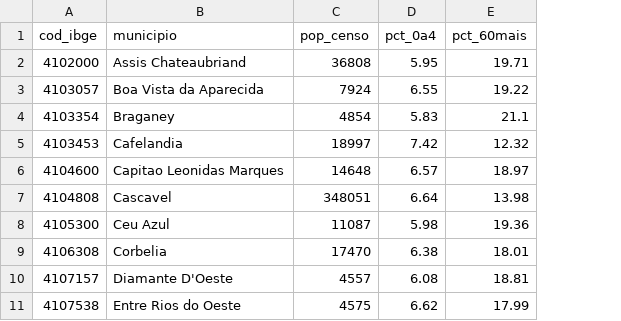
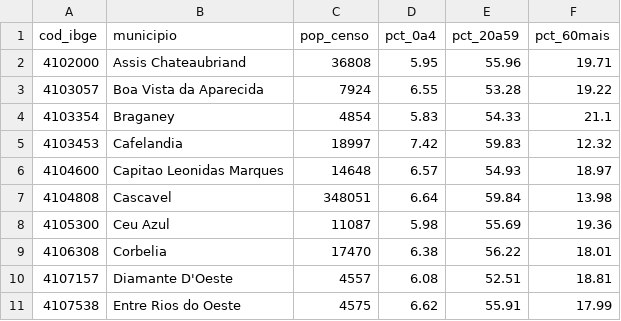
Before and after one commit to giovanirasia/sanea, a CSV file: dados/idade_bp3.csv, drawn as a sheet; only a part is shown; the diff names each change by its address in the sheet, - before the commit and + after, or states it on an @@ line.

```diff
--- a/dados/idade_bp3.csv
+++ b/dados/idade_bp3.csv
+column E (pct_20a59), rows 2-11: 55.96 | 53.28 | 54.33 | 59.83 | 54.93 | 59.84 | 55.69 | 56.22 | 52.51 | 55.91
```
Also changed, not shown: dados/idade_parana.csv, 3 other files.
